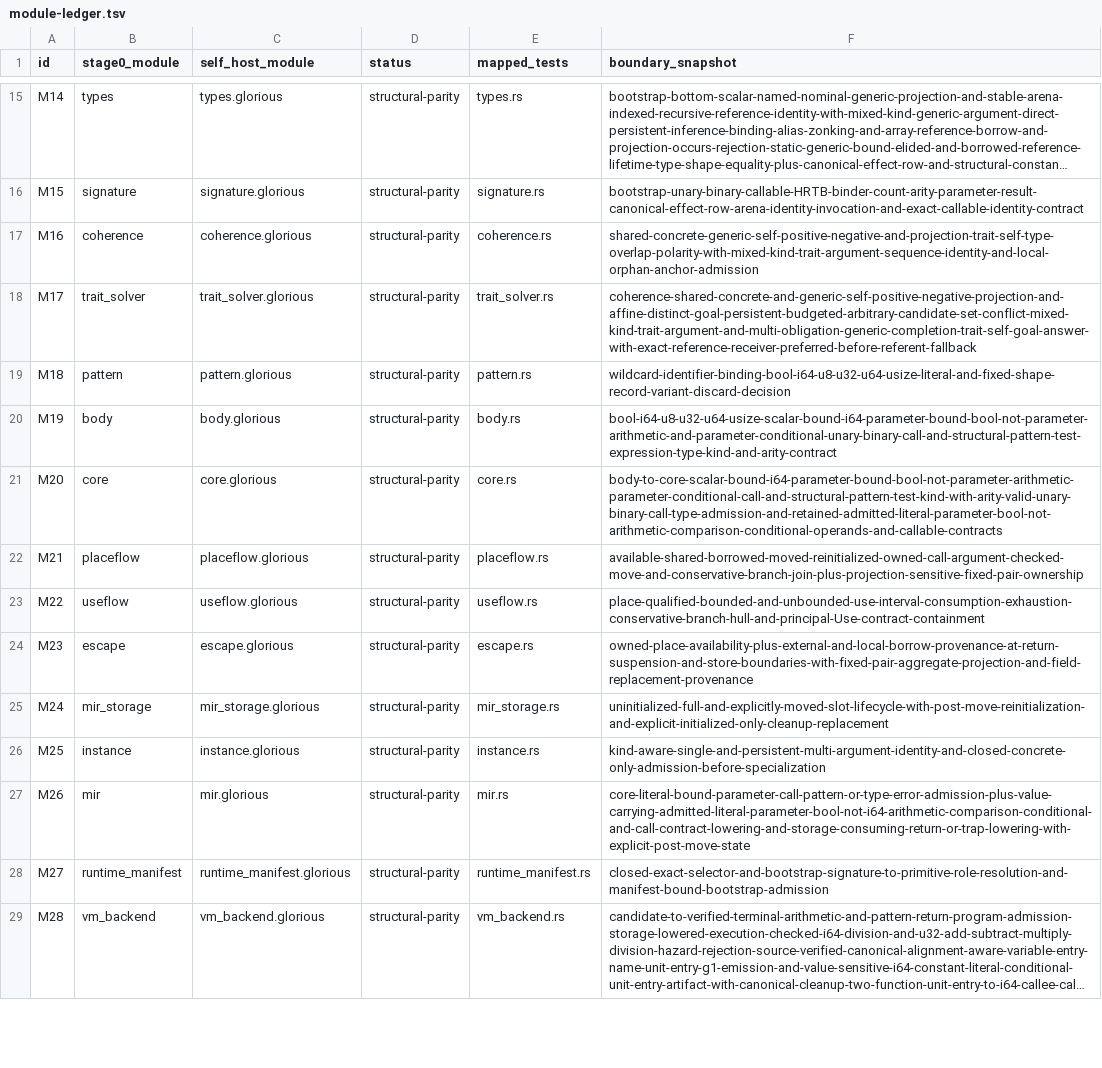
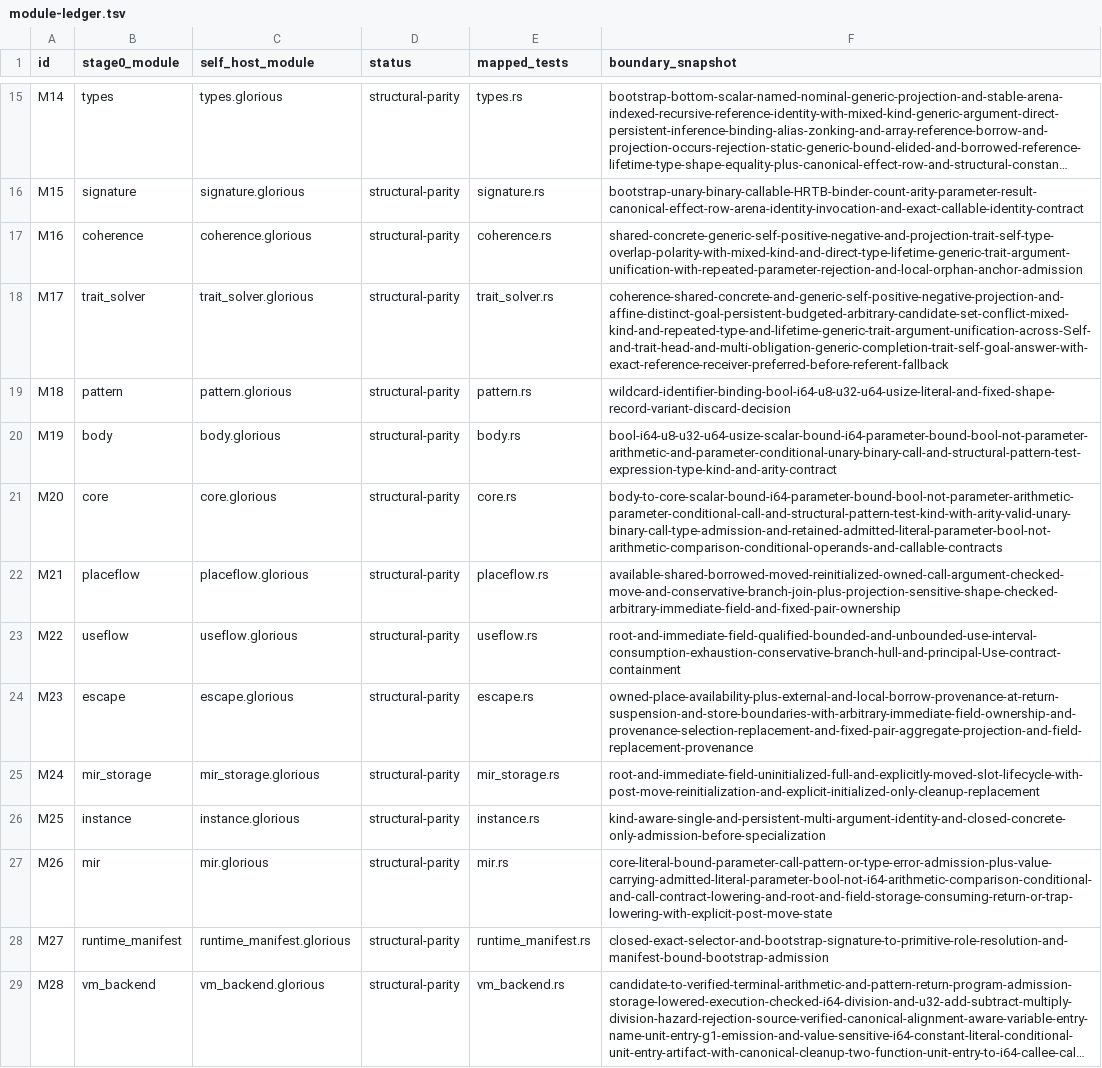
Before and after one commit to MalekiRe/glorious, a TSV file: docs/self-host-stage0/module-ledger.tsv, drawn as a sheet; only a part is shown, gaps mark what is left out; long unchanged cells end in …; the diff names each change by its address in the sheet, - before the commit and + after, or states it on an @@ line.

Commit message:
extend self-hosted semantic parity

```diff
--- a/docs/self-host-stage0/module-ledger.tsv
+++ b/docs/self-host-stage0/module-ledger.tsv
-F17 (boundary_snapshot): shared-concrete-generic-self-positive-negative-and-projection-trait-self-type-overlap-polarity-with-mixed-kind-trait-argument-sequence-identity-and-local-orphan-anchor-admission
+F17 (boundary_snapshot): shared-concrete-generic-self-positive-negative-and-projection-trait-self-type-overlap-polarity-with-mixed-kind-and-direct-type-lifetime-generic-trait-argument-unification-with-repeated-parameter-rejection-and-local-orphan-anchor-admission
-F18 (boundary_snapshot): coherence-shared-concrete-and-generic-self-positive-negative-projection-and-affine-distinct-goal-persistent-budgeted-arbitrary-candidate-set-conflict-mixed-kind-trait-argument-and-multi-obligation-generic-completion-trait-self-goal-answer-with-exact-reference-receiver-preferred-before-referent-fallback
+F18 (boundary_snapshot): coherence-shared-concrete-and-generic-self-positive-negative-projection-and-affine-distinct-goal-persistent-budgeted-arbitrary-candidate-set-conflict-mixed-kind-and-repeated-type-and-lifetime-generic-trait-argument-unification-across-Self-and-trait-head-and-multi-obligation-generic-completion-trait-self-goal-answer-with-exact-reference-receiver-preferred-before-referent-fallback
-F22 (boundary_snapshot): available-shared-borrowed-moved-reinitialized-owned-call-argument-checked-move-and-conservative-branch-join-plus-projection-sensitive-fixed-pair-ownership
+F22 (boundary_snapshot): available-shared-borrowed-moved-reinitialized-owned-call-argument-checked-move-and-conservative-branch-join-plus-projection-sensitive-shape-checked-arbitrary-immediate-field-and-fixed-pair-ownership
-F23 (boundary_snapshot): place-qualified-bounded-and-unbounded-use-interval-consumption-exhaustion-conservative-branch-hull-and-principal-Use-contract-containment
+F23 (boundary_snapshot): root-and-immediate-field-qualified-bounded-and-unbounded-use-interval-consumption-exhaustion-conservative-branch-hull-and-principal-Use-contract-containment
-F24 (boundary_snapshot): owned-place-availability-plus-external-and-local-borrow-provenance-at-return-suspension-and-store-boundaries-with-fixed-pair-aggregate-projection-and-field-replacement-provenance
+F24 (boundary_snapshot): owned-place-availability-plus-external-and-local-borrow-provenance-at-return-suspension-and-store-boundaries-with-arbitrary-immediate-field-ownership-and-provenance-selection-replacement-and-fixed-pair-aggregate-projection-and-field-replacement-provenance
-F25 (boundary_snapshot): uninitialized-full-and-explicitly-moved-slot-lifecycle-with-post-move-reinitialization-and-explicit-initialized-only-cleanup-replacement
+F25 (boundary_snapshot): root-and-immediate-field-uninitialized-full-and-explicitly-moved-slot-lifecycle-with-post-move-reinitialization-and-explicit-initialized-only-cleanup-replacement
-F27 (boundary_snapshot): core-literal-bound-parameter-call-pattern-or-type-error-admission-plus-value-carrying-admitted-literal-parameter-bool-not-i64-arithmetic-comparison-conditional-and-call-contract-lowering-and-storage-consuming-return-or-trap-lowering-with-explicit-post-move-state
+F27 (boundary_snapshot): core-literal-bound-parameter-call-pattern-or-type-error-admission-plus-value-carrying-admitted-literal-parameter-bool-not-i64-arithmetic-comparison-conditional-and-call-contract-lowering-and-root-and-field-storage-consuming-return-or-trap-lowering-with-explicit-post-move-state
```
Also changed, not shown: docs/self-host-stage0/parity-evidence/M16.tsv, docs/self-host-stage0/parity-evidence/M17.tsv, 26 other files.
